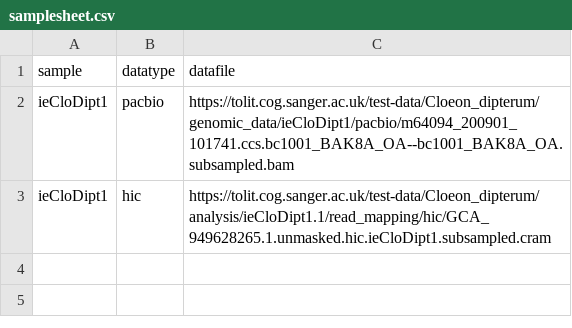
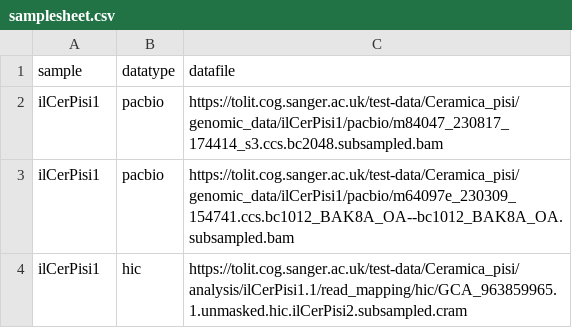
Before and after one commit to sanger-tol/genomenote, a CSV file: assets/samplesheet.csv, drawn as a sheet.

Commit message:
New test species

```diff
--- a/assets/samplesheet.csv
+++ b/assets/samplesheet.csv
@@ -1,3 +1,4 @@
 sample,datatype,datafile
-ieCloDipt1,pacbio,https://tolit.cog.sanger.ac.uk/test-data/Cloeon_dipterum/genomic_data/ieCloDipt1/pacbio/m64094_200901_101741.ccs.bc1001_BAK8A_OA--bc1001_BAK8A_OA.subsampled.bam
-ieCloDipt1,hic,https://tolit.cog.sanger.ac.uk/test-data/Cloeon_dipterum/analysis/ieCloDipt1.1/read_mapping/hic/GCA_949628265.1.unmasked.hic.ieCloDipt1.subsampled.cram
+ilCerPisi1,pacbio,https://tolit.cog.sanger.ac.uk/test-data/Ceramica_pisi/genomic_data/ilCerPisi1/pacbio/m84047_230817_174414_s3.ccs.bc2048.subsampled.bam
+ilCerPisi1,pacbio,https://tolit.cog.sanger.ac.uk/test-data/Ceramica_pisi/genomic_data/ilCerPisi1/pacbio/m64097e_230309_154741.ccs.bc1012_BAK8A_OA--bc1012_BAK8A_OA.subsampled.bam
+ilCerPisi1,hic,https://tolit.cog.sanger.ac.uk/test-data/Ceramica_pisi/analysis/ilCerPisi1.1/read_mapping/hic/GCA_963859965.1.unmasked.hic.ilCerPisi2.subsampled.cram
```
Also changed, not shown: 1 other file.
